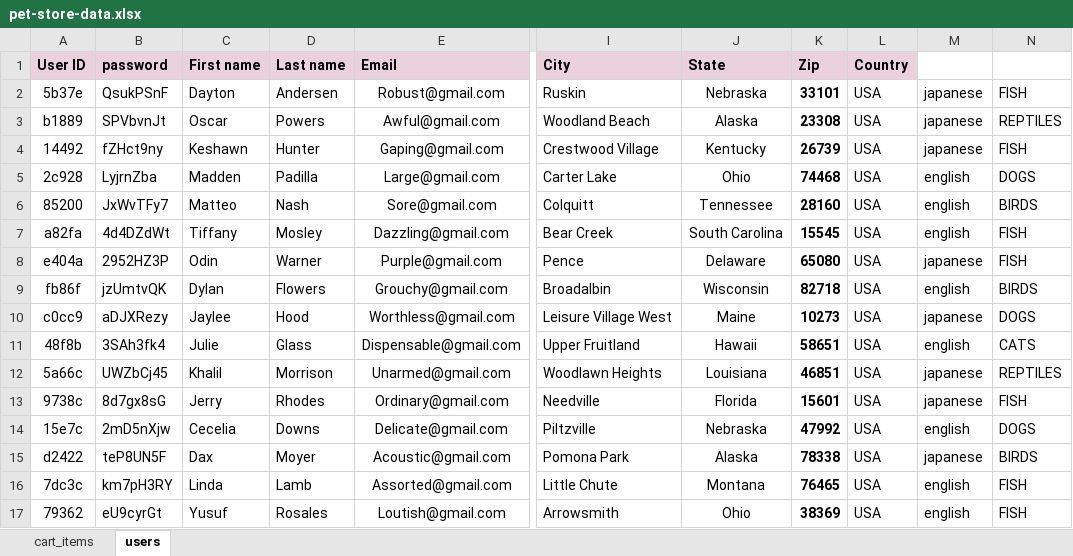
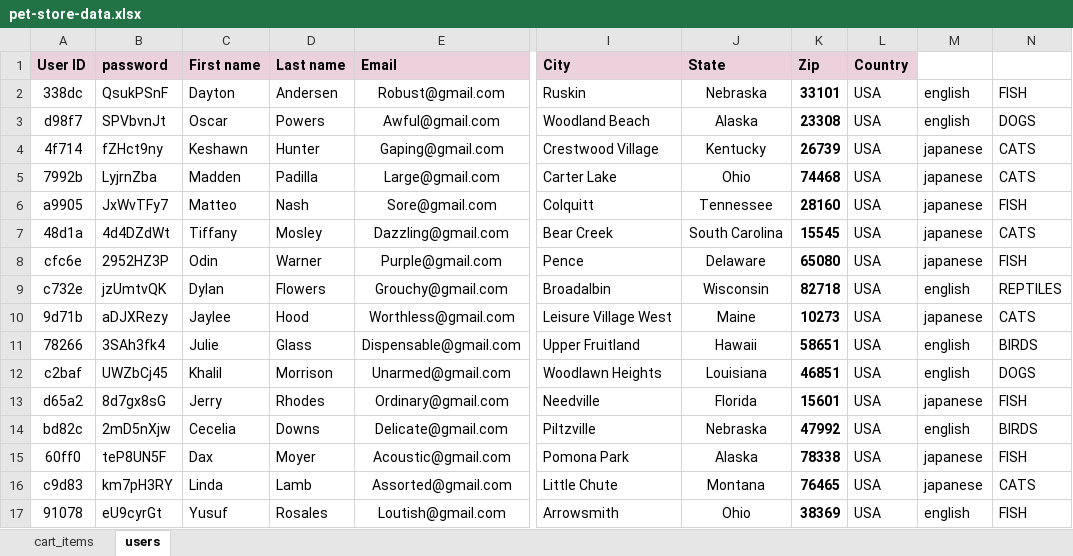
Before and after one commit to miljanica86/FinalProject, an Excel workbook: data/pet-store-data.xlsx, sheet users, drawn as a sheet; only a part is shown, gaps mark what is left out; values as stored, in another font and other column widths than the file's, no borders; the diff covers the shown part only; the diff names each change by its address in the sheet, - before the commit and + after, or states it on an @@ line.

```diff
--- a/data/pet-store-data.xlsx (sheet users)
+++ b/data/pet-store-data.xlsx (sheet users)
-A2 (User ID): 5b37e
+A2 (User ID): 338dc
-M2:M3: japanese
+M2:M3: english
-A3 (User ID): b1889
+A3 (User ID): d98f7
-N3: REPTILES
+N3: DOGS
-A4 (User ID): 14492
+A4 (User ID): 4f714
-N4: FISH
+N4: CATS
-A5 (User ID): 2c928
+A5 (User ID): 7992b
-M5:M7: english
+M5:M7: japanese
-N5: DOGS
+N5: CATS
-A6 (User ID): 85200
+A6 (User ID): a9905
-N6: BIRDS
+N6: FISH
-A7 (User ID): a82fa
+A7 (User ID): 48d1a
-N7: FISH
+N7: CATS
-A8 (User ID): e404a
+A8 (User ID): cfc6e
-A9 (User ID): fb86f
+A9 (User ID): c732e
-N9: BIRDS
+N9: REPTILES
-A10 (User ID): c0cc9
+A10 (User ID): 9d71b
-N10: DOGS
+N10: CATS
-A11 (User ID): 48f8b
+A11 (User ID): 78266
-N11: CATS
+N11: BIRDS
-A12 (User ID): 5a66c
+A12 (User ID): c2baf
-M12: japanese
+M12: english
-N12: REPTILES
+N12: DOGS
-A13 (User ID): 9738c
+A13 (User ID): d65a2
-A14 (User ID): 15e7c
+A14 (User ID): bd82c
-N14: DOGS
+N14: BIRDS
-A15 (User ID): d2422
+A15 (User ID): 60ff0
-N15: BIRDS
+N15: FISH
-A16 (User ID): 7dc3c
+A16 (User ID): c9d83
-M16: english
+M16: japanese
-N16: FISH
+N16: CATS
-A17 (User ID): 79362
+A17 (User ID): 91078
```
Also changed, not shown: 78 edited cells elsewhere in this sheet, 11 other files.
